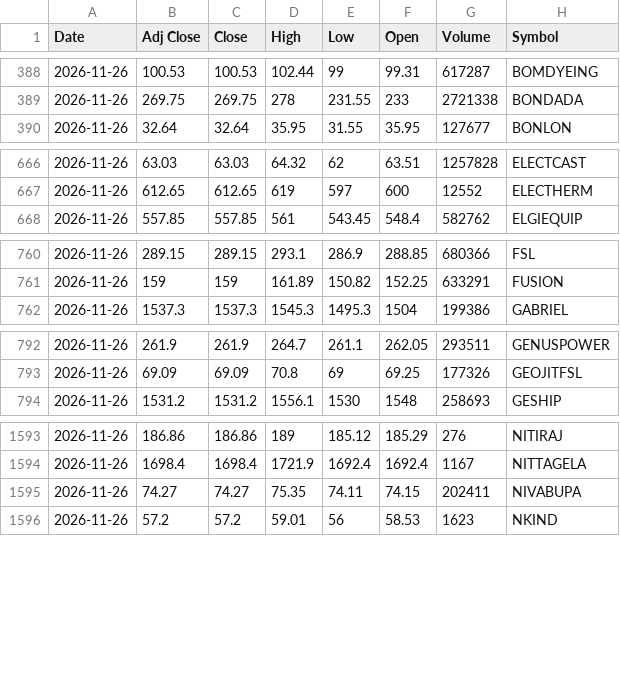
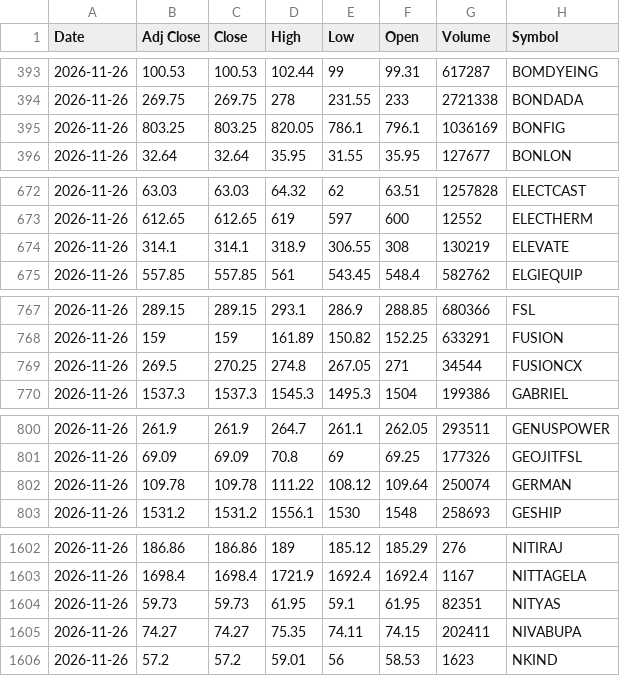
Before and after one commit to VarunNeel/alphatrace-feed, a CSV file: ohlcv/daily/2026-11-26.csv, drawn as a sheet; only a part is shown, gaps mark what is left out; the diff covers the shown part only.

```diff
--- a/ohlcv/daily/2026-11-26.csv
+++ b/ohlcv/daily/2026-11-26.csv
@@ -389,2 +394,3 @@ Date,Adj Close,Close,High,Low,Open,Volume,Symbol
 2026-11-26,269.75,269.75,278,231.55,233,2721338,BONDADA
+2026-11-26,803.25,803.25,820.05,786.1,796.1,1036169,BONFIG
 2026-11-26,32.64,32.64,35.95,31.55,35.95,127677,BONLON
@@ -667,2 +673,3 @@ Date,Adj Close,Close,High,Low,Open,Volume,Symbol
 2026-11-26,612.65,612.65,619,597,600,12552,ELECTHERM
+2026-11-26,314.1,314.1,318.9,306.55,308,130219,ELEVATE
 2026-11-26,557.85,557.85,561,543.45,548.4,582762,ELGIEQUIP
@@ -761,2 +768,3 @@ Date,Adj Close,Close,High,Low,Open,Volume,Symbol
 2026-11-26,159,159,161.89,150.82,152.25,633291,FUSION
+2026-11-26,269.5,270.25,274.8,267.05,271,34544,FUSIONCX
 2026-11-26,1537.3,1537.3,1545.3,1495.3,1504,199386,GABRIEL
@@ -793,2 +801,3 @@ Date,Adj Close,Close,High,Low,Open,Volume,Symbol
 2026-11-26,69.09,69.09,70.8,69,69.25,177326,GEOJITFSL
+2026-11-26,109.78,109.78,111.22,108.12,109.64,250074,GERMAN
 2026-11-26,1531.2,1531.2,1556.1,1530,1548,258693,GESHIP
@@ -1594,2 +1603,3 @@ Date,Adj Close,Close,High,Low,Open,Volume,Symbol
 2026-11-26,1698.4,1698.4,1721.9,1692.4,1692.4,1167,NITTAGELA
+2026-11-26,59.73,59.73,61.95,59.1,61.95,82351,NITYAS
 2026-11-26,74.27,74.27,75.35,74.11,74.15,202411,NIVABUPA
```
Also changed, not shown: 14 added rows elsewhere in this file, ohlcv/DAILY_OHLCV.csv, ohlcv/daily/2026-11-27.csv, 1 other file.
